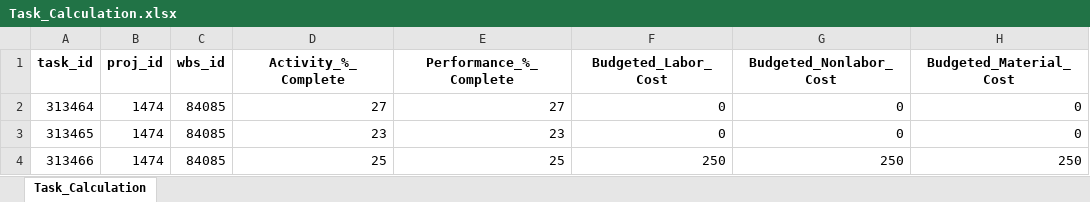
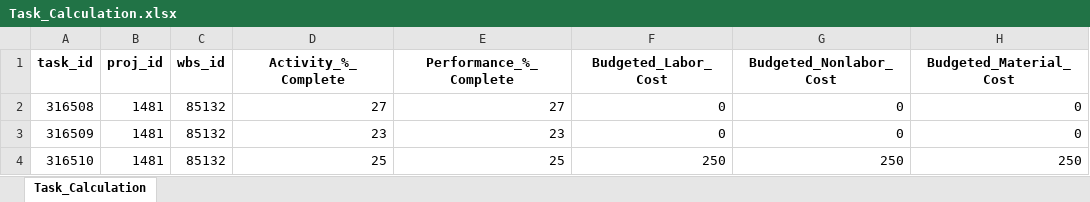
Before and after one commit to AhmadAbdRabou/Primavera_Reporting_Rev00, an Excel workbook: Task_Calculation.xlsx, sheet Task_Calculation, drawn as a sheet; only a part is shown; values as stored, in another font and other column widths than the file's, no borders; the diff names each change by its address in the sheet, - before the commit and + after, or states it on an @@ line.

```diff
--- a/Task_Calculation.xlsx (sheet Task_Calculation)
+++ b/Task_Calculation.xlsx (sheet Task_Calculation)
-A2 (task_id): 313464
+A2 (task_id): 316508
-B2:B4 (proj_id): 1474
+B2:B4 (proj_id): 1481
-C2:C4 (wbs_id): 84085
+C2:C4 (wbs_id): 85132
-A3 (task_id): 313465
+A3 (task_id): 316509
-A4 (task_id): 313466
+A4 (task_id): 316510
```
Also changed, not shown: 20 other files.
